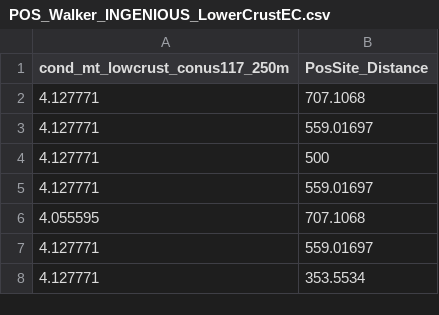
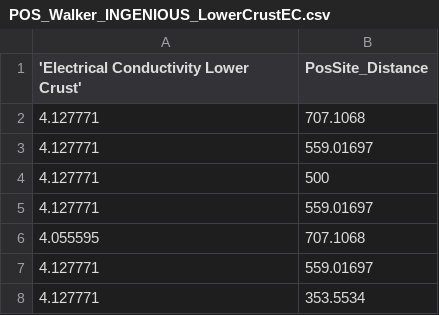
Before and after one commit to NatLabRockies/Value_of_Information_App, a CSV file: File Template/POS_Walker_INGENIOUS_LowerCrustEC.csv, drawn as a sheet; only a part is shown.

Commit message:
header change

```diff
--- a/File Template/POS_Walker_INGENIOUS_LowerCrustEC.csv
+++ b/File Template/POS_Walker_INGENIOUS_LowerCrustEC.csv
@@ -1,2 +1,2 @@
-cond_mt_lowcrust_conus117_250m,PosSite_Distance
+'Electrical Conductivity Lower Crust',PosSite_Distance
 4.127771,707.1068
```
